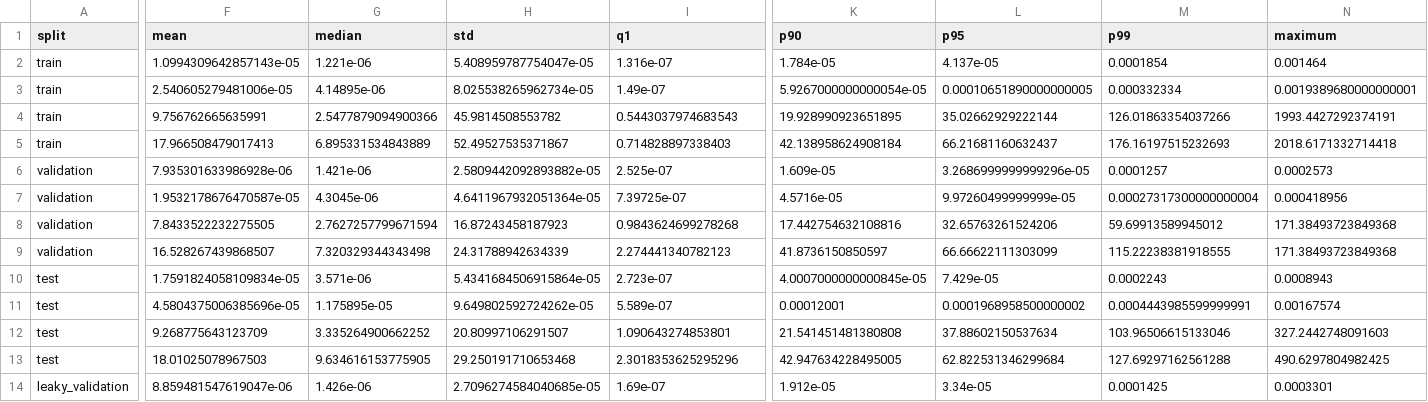
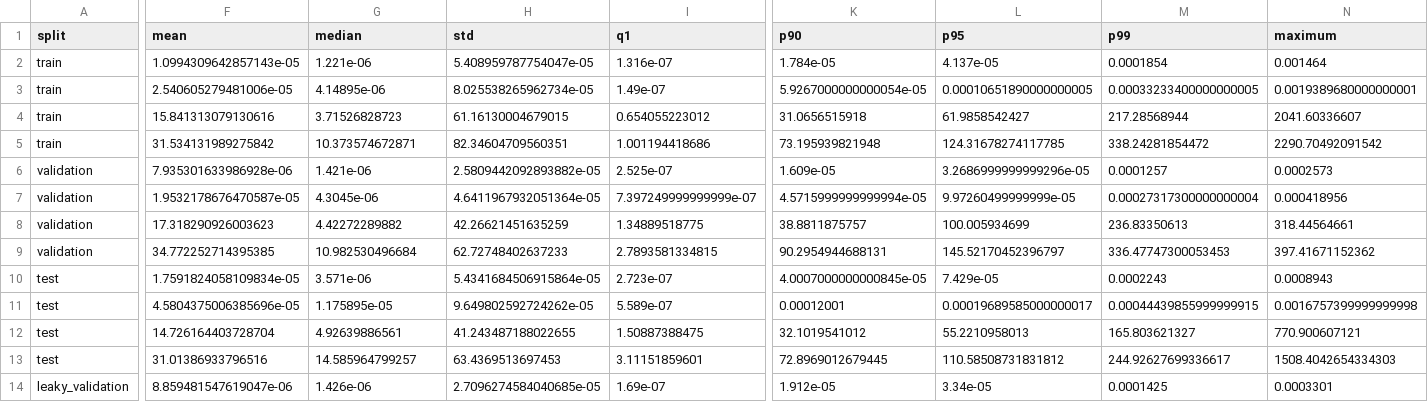
Before and after one commit to JinsuHongg/rxfi-benchmark, a CSV file: outputs/target_generation_24h/target_summary_by_split.csv, drawn as a sheet; only a part is shown, gaps mark what is left out; removed rows and columns are numbered as before the commit, all else as after; rows hold the shown columns only; the diff covers the shown part only; the diff names each change by its address in the sheet, - before the commit and + after, or states it on an @@ line.

Commit message:
feat: exclude negative RXFI from window targets

```diff
--- a/outputs/target_generation_24h/target_summary_by_split.csv
+++ b/outputs/target_generation_24h/target_summary_by_split.csv
-M3 (p99): 0.000332334
+M3 (p99): 0.00033233400000000005
-row 4: train | 9.756762665635991 | 2.5477879094900366 | 45.9814508553782 | 0.5443037974683543 | 19.928990923651895 | 35.02662929222144 | 126.01863354037266 | 1993.4427292374191
-row 5: train | 17.966508479017413 | 6.895331534843889 | 52.49527535371867 | 0.714828897338403 | 42.138958624908184 | 66.21681160632437 | 176.16197515232693 | 2018.6171332714418
+row 4: train | 15.841313079130616 | 3.71526828723 | 61.16130004679015 | 0.654055223012 | 31.0656515918 | 61.9858542427 | 217.28568944 | 2041.60336607
+row 5: train | 31.534131989275842 | 10.373574672871 | 82.34604709560351 | 1.001194418686 | 73.195939821948 | 124.31678274117785 | 338.24281854472 | 2290.70492091542
-I7 (q1): 7.39725e-07
+I7 (q1): 7.397249999999999e-07
-K7 (p90): 4.5716e-05
+K7 (p90): 4.5715999999999994e-05
-F8 (mean): 7.8433522232275505
+F8 (mean): 17.318290926003623
-G8 (median): 2.7627257799671594
+G8 (median): 4.42272289882
-H8 (std): 16.87243458187923
+H8 (std): 42.26621451635259
-I8 (q1): 0.9843624699278268
+I8 (q1): 1.34889518775
-K8 (p90): 17.442754632108816
+K8 (p90): 38.8811875757
-L8 (p95): 32.65763261524206
+L8 (p95): 100.005934699
-M8 (p99): 59.69913589945012
+M8 (p99): 236.83350613
-N8 (maximum): 171.38493723849368
+N8 (maximum): 318.44564661
-F9 (mean): 16.528267439868507
+F9 (mean): 34.772252714395385
-G9 (median): 7.320329344343498
+G9 (median): 10.982530496684
-H9 (std): 24.31788942634339
+H9 (std): 62.72748402637233
-I9 (q1): 2.274441340782123
+I9 (q1): 2.7893581334815
-K9 (p90): 41.8736150850597
+K9 (p90): 90.2954944688131
-L9 (p95): 66.66622111303099
+L9 (p95): 145.52170452396797
-M9 (p99): 115.22238381918555
+M9 (p99): 336.47747300053453
-N9 (maximum): 171.38493723849368
+N9 (maximum): 397.41671152362
-L11 (p95): 0.0001968958500000002
+L11 (p95): 0.00019689585000000017
-M11 (p99): 0.0004443985599999991
+M11 (p99): 0.00044439855999999915
-N11 (maximum): 0.00167574
+N11 (maximum): 0.0016757399999999998
-row 12: test | 9.268775643123709 | 3.335264900662252 | 20.80997106291507 | 1.090643274853801 | 21.541451481380808 | 37.88602150537634 | 103.96506615133046 | 327.2442748091603
-row 13: test | 18.01025078967503 | 9.634616153775905 | 29.250191710653468 | 2.3018353625295296 | 42.947634228495005 | 62.822531346299684 | 127.69297162561288 | 490.6297804982425
+row 12: test | 14.726164403728704 | 4.92639886561 | 41.243487188022655 | 1.50887388475 | 32.1019541012 | 55.2210958013 | 165.803621327 | 770.900607121
+row 13: test | 31.01386933796516 | 14.585964799257 | 63.4369513697453 | 3.11151859601 | 72.8969012679445 | 110.58508731831812 | 244.92627699336617 | 1508.4042654334303
```
Also changed, not shown: 23 edited cells elsewhere in this file, outputs/target_generation_24h/target_quality_control.csv, outputs/target_generation_24h/target_validation_against_existing_labels.csv, 12 other files.
